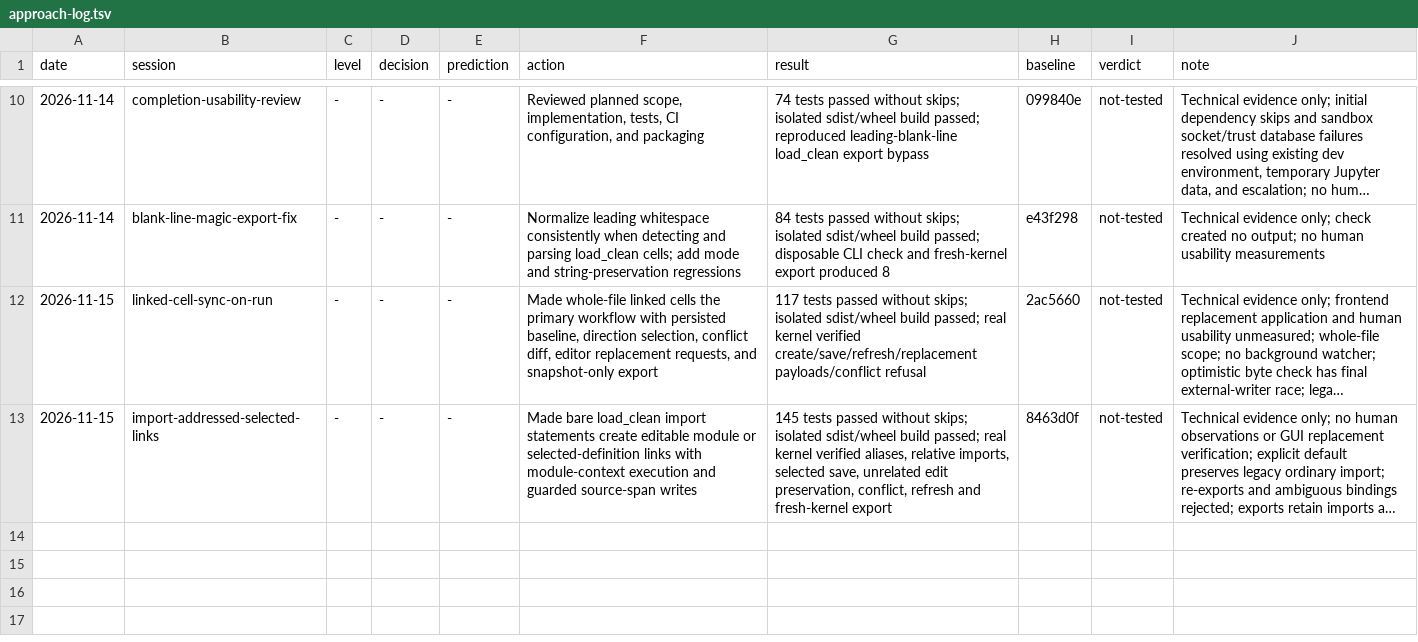
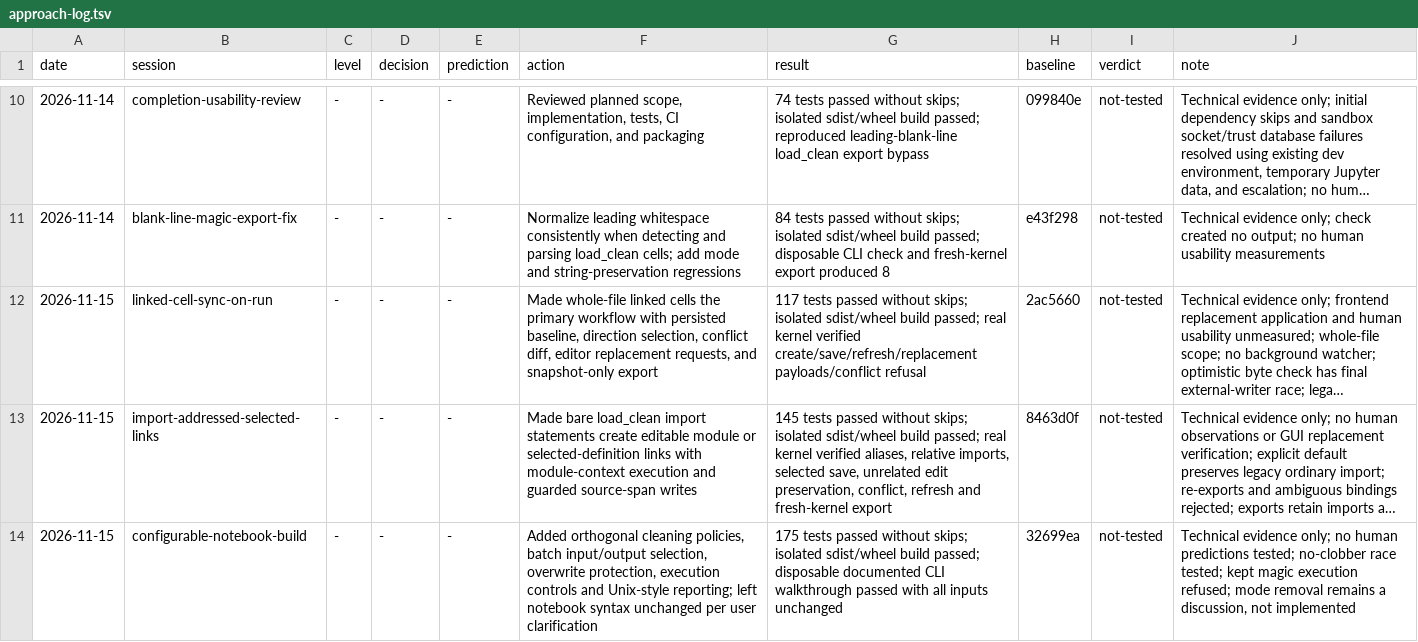
Before and after one commit to SpiralSky/NotebookHelpers, a TSV file: docs/approach-log.tsv, drawn as a sheet; only a part is shown, gaps mark what is left out; long unchanged cells end in …; the diff names each change by its address in the sheet, - before the commit and + after, or states it on an @@ line.

Commit message:
Add configurable notebook build policies and Unix-style CLI controls

```diff
--- a/docs/approach-log.tsv
+++ b/docs/approach-log.tsv
+row 14: 2026-11-15 | configurable-notebook-build | - | - | - | Added orthogonal cleaning policies, batch input/output selection, overwrite protection, execution controls and Unix-style reporting; left notebook syntax unchanged per user clarification | 175 tests passed without skips; isolated sdist/wheel build passed; disposable documented CLI walkthrough passed with all inputs unchanged | 32699ea | not-tested | Technical evidence only; no human predictions tested; no-clobber race tested; kept magic execution refused; mode removal remains a discussion, not implemented
```
Also changed, not shown: 7 other files.
